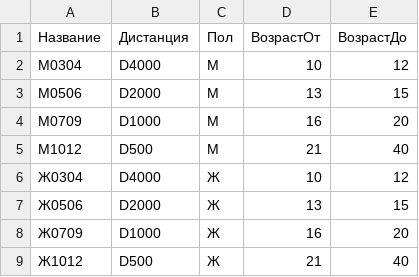
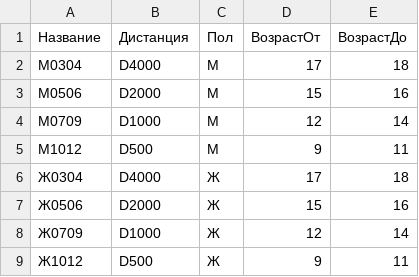
Before and after one commit to ArtyomPeshkov/sport-management-system, a CSV file: csvFiles/configuration/groups.csv, drawn as a sheet.

Commit message:
change age in different groups

```diff
--- a/csvFiles/configuration/groups.csv
+++ b/csvFiles/configuration/groups.csv
@@ -1,9 +1,9 @@
 Название,Дистанция,Пол,ВозрастОт,ВозрастДо
-М0304,D4000,М,10,12
-М0506,D2000,М,13,15
-М0709,D1000,М,16,20
-М1012,D500,М,21,40
-Ж0304,D4000,Ж,10,12
-Ж0506,D2000,Ж,13,15
-Ж0709,D1000,Ж,16,20
-Ж1012,D500,Ж,21,40
+М0304,D4000,М,17,18
+М0506,D2000,М,15,16
+М0709,D1000,М,12,14
+М1012,D500,М,9,11
+Ж0304,D4000,Ж,17,18
+Ж0506,D2000,Ж,15,16
+Ж0709,D1000,Ж,12,14
+Ж1012,D500,Ж,9,11
```
